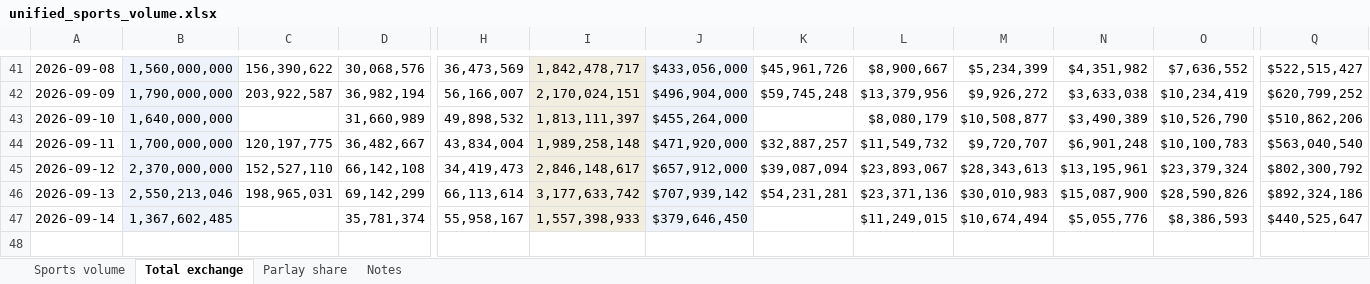
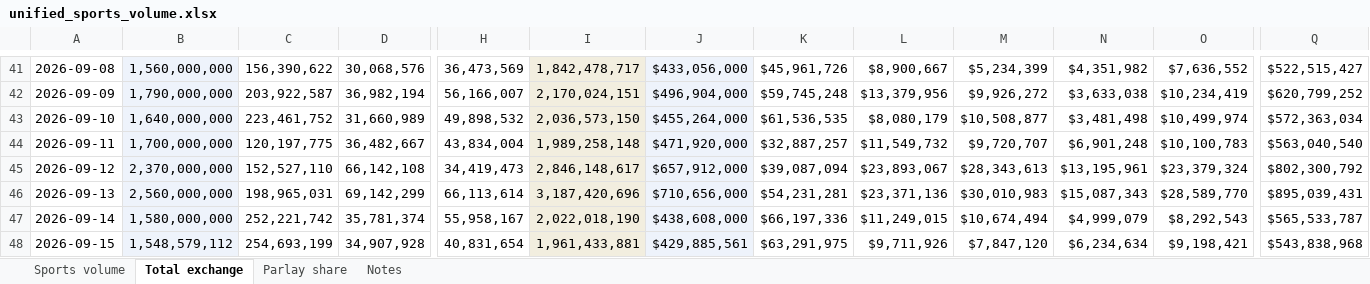
Before and after one commit to yager2/sports-volume, an Excel workbook: unified_sports_volume.xlsx, sheet Total exchange, drawn as a sheet; only a part is shown, gaps mark what is left out; values as stored, in another font and other column widths than the file's, no borders; rows hold the shown columns only; the diff names each change by its address in the sheet, - before the commit and + after, or states it on an @@ line.

```diff
--- a/unified_sports_volume.xlsx (sheet Total exchange)
+++ b/unified_sports_volume.xlsx (sheet Total exchange)
-C43: (empty)
+C43: 223,461,752
-I43: 1,813,111,397
+I43: 2,036,573,150
-K43: (empty)
+K43: $61,536,535
-N43: $3,490,389
+N43: $3,481,498
-O43: $10,526,790
+O43: $10,499,974
-Q43: $510,862,206
+Q43: $572,363,034
-B46: 2,550,213,046
+B46: 2,560,000,000
-I46: 3,177,633,742
+I46: 3,187,420,696
-J46: $707,939,142
+J46: $710,656,000
-N46: $15,087,900
+N46: $15,087,343
-O46: $28,590,826
+O46: $28,589,770
-Q46: $892,324,186
+Q46: $895,039,431
-B47: 1,367,602,485
+B47: 1,580,000,000
-C47: (empty)
+C47: 252,221,742
-I47: 1,557,398,933
+I47: 2,022,018,190
-J47: $379,646,450
+J47: $438,608,000
-K47: (empty)
+K47: $66,197,336
-N47: $5,055,776
+N47: $4,999,079
-O47: $8,386,593
+O47: $8,292,543
-Q47: $440,525,647
+Q47: $565,533,787
+row 48: 2026-09-15 | 1,548,579,112 | 254,693,199 | 34,907,928 | 40,831,654 | 1,961,433,881 | $429,885,561 | $63,291,975 | $9,711,926 | $7,847,120 | $6,234,634 | $9,198,421 | $543,838,968
```
Also changed, not shown: sheet Sports volume, sheet Parlay share, sheet Notes, 21 other files.
